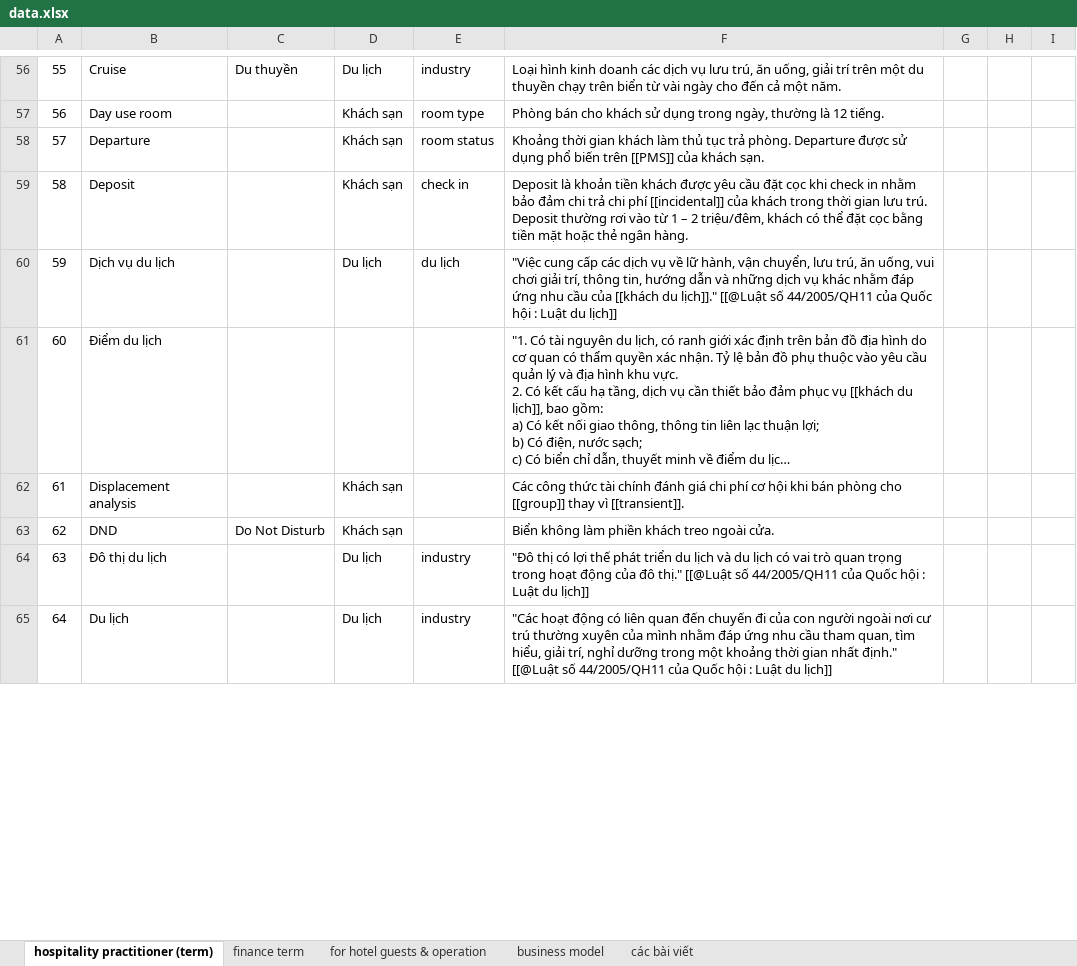
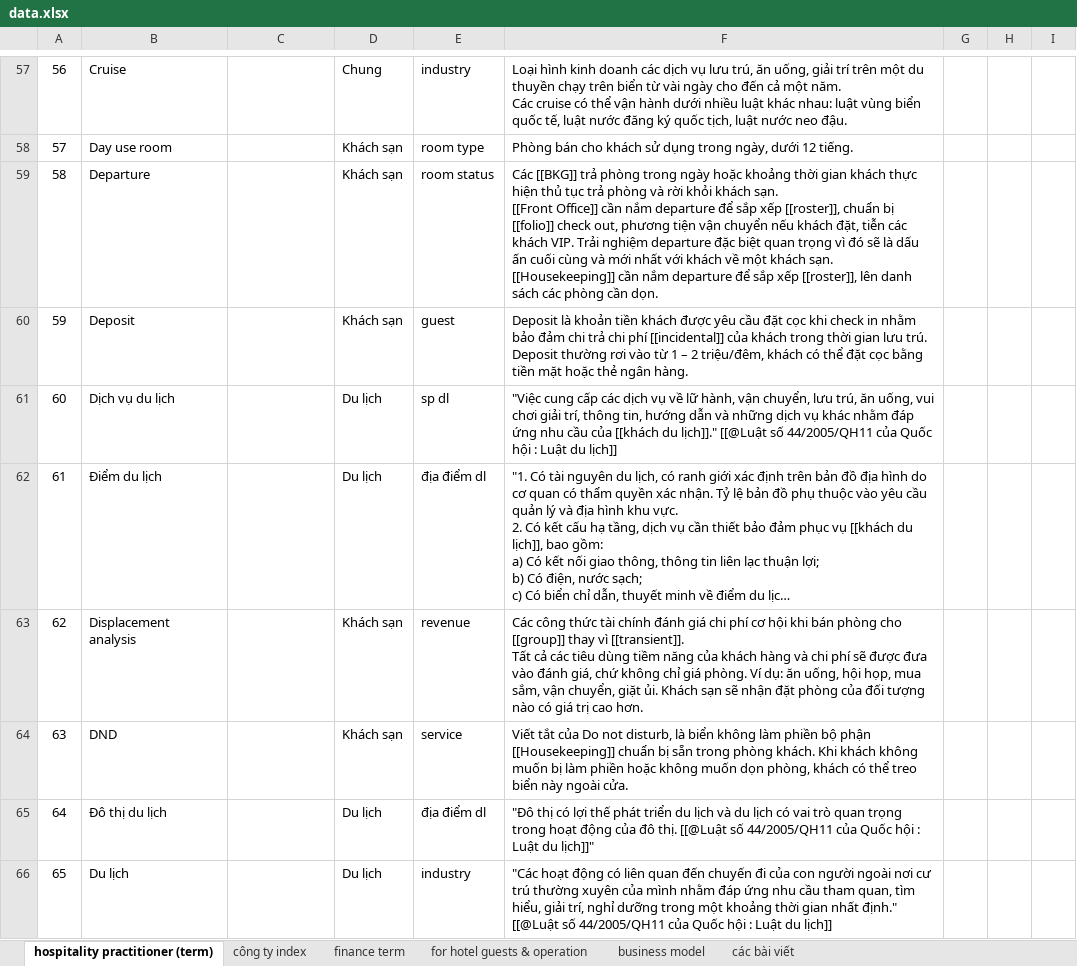
Before and after one commit to hglossary/hglossary.github.io, an Excel workbook: data/data.xlsx, sheet hospitality practitioner (term), drawn as a sheet; only a part is shown, gaps mark what is left out; long unchanged cells end in …; values as stored, in another font and other column widths than the file's, no borders; addresses are those after the commit; ↵ is a line break in a cell; the diff covers the shown part only; the diff names each change by its address in the sheet, - before the commit and + after, or states it on an @@ line.

```diff
--- a/data/data.xlsx (sheet hospitality practitioner (term))
+++ b/data/data.xlsx (sheet hospitality practitioner (term))
+sheet tab: công ty index
@@ column A renumbered between rows 6 and 219 @@
-C57: Du thuyền
+C57: (empty)
-D57: Du lịch
+D57: Chung
-F57: …một năm.
+F57: …một năm. ↵ Các cruise có thể vận hành dưới nhiều luật khác nhau: luật vùng biển quốc tế, luật nước đăng ký quốc tịch, luật nước neo đậu.
-F58: …trong ngày, thường là 12 tiếng.
+F58: …trong ngày, dưới 12 tiếng.
-F59: Khoảng thời gian khách làm thủ tục trả phòng. Departure được sử dụng phổ biến trên [[PMS]] của khách sạn.
+F59: Các [[BKG]] trả phòng trong ngày hoặc khoảng thời gian khách thực hiện thủ tục trả phòng và rời khỏi khách sạn. ↵ [[Front Office]] cần nắm departure để sắp xếp [[roster]], chuẩn bị [[folio]] check out, phương tiện vận chuyển nếu khách đặt, tiễn các khách VIP. Trải nghiệm departure đặc biệt quan trọng vì đó sẽ là dấu ấn cuối cùng và mới nhất với khách về một khách sạn. ↵ [[Housekeeping]] cần nắm departure để sắp xếp [[roster]], lên danh sách các phòng cần dọn.
-E60: check in
+E60: guest
-E61: du lịch
+E61: sp dl
-D62: (empty)
+D62: Du lịch
-E62: (empty)
+E62: địa điểm dl
-E63: (empty)
+E63: revenue
-F63: …vì [[transient]].
+F63: …vì [[transient]]. ↵ Tất cả các tiêu dùng tiềm năng của khách hàng và chi phí sẽ được đưa vào đánh giá, chứ không chỉ giá phòng. Ví dụ: ăn uống, hội họp, mua sắm, vận chuyển, giặt ủi. Khách sạn sẽ nhận đặt phòng của đối tượng nào có giá trị cao hơn.
-C64: Do Not Disturb
+C64: (empty)
-E64: (empty)
+E64: service
-F64: Biển không làm phiền khách treo ngoài cửa.
+F64: Viết tắt của Do not disturb, là biển không làm phiền bộ phận [[Housekeeping]] chuẩn bị sẵn trong phòng khách. Khi khách không muốn bị làm phiền hoặc không muốn dọn phòng, khách có thể treo biển này ngoài cửa.
-E65: industry
+E65: địa điểm dl
-F65: …của đô thị." [[@Luật số 44/2005/QH11 của Quốc hội : Luật du lịch]]
+F65: …của đô thị. [[@Luật số 44/2005/QH11 của Quốc hội : Luật du lịch]]"
```
Also changed, not shown: 58 added rows, 8 removed rows, 203 edited cells and cell formats elsewhere in this sheet, sheet finance term, sheet các bài viết.
